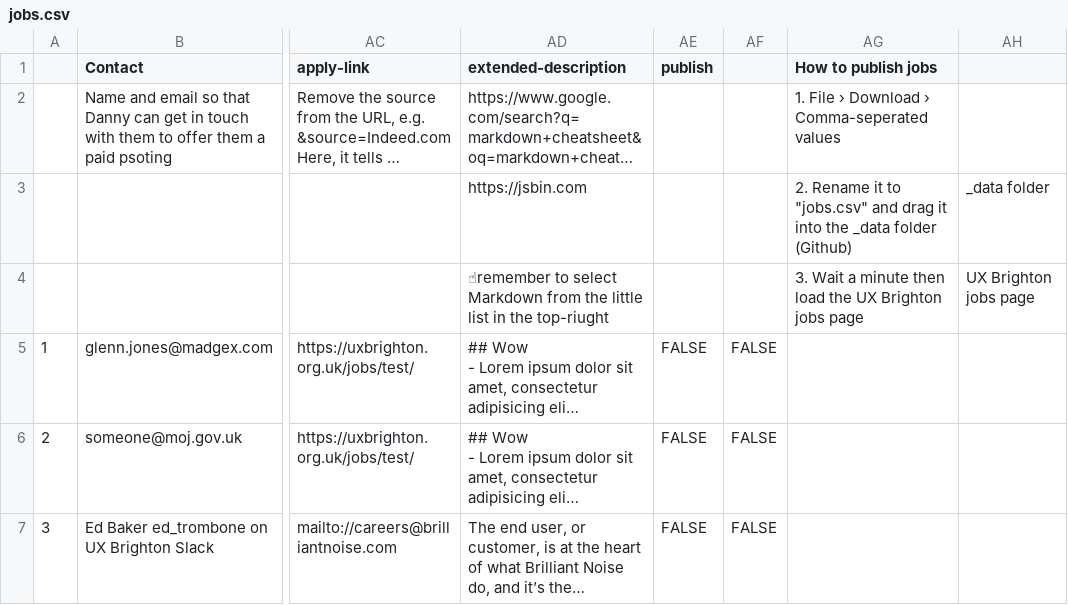
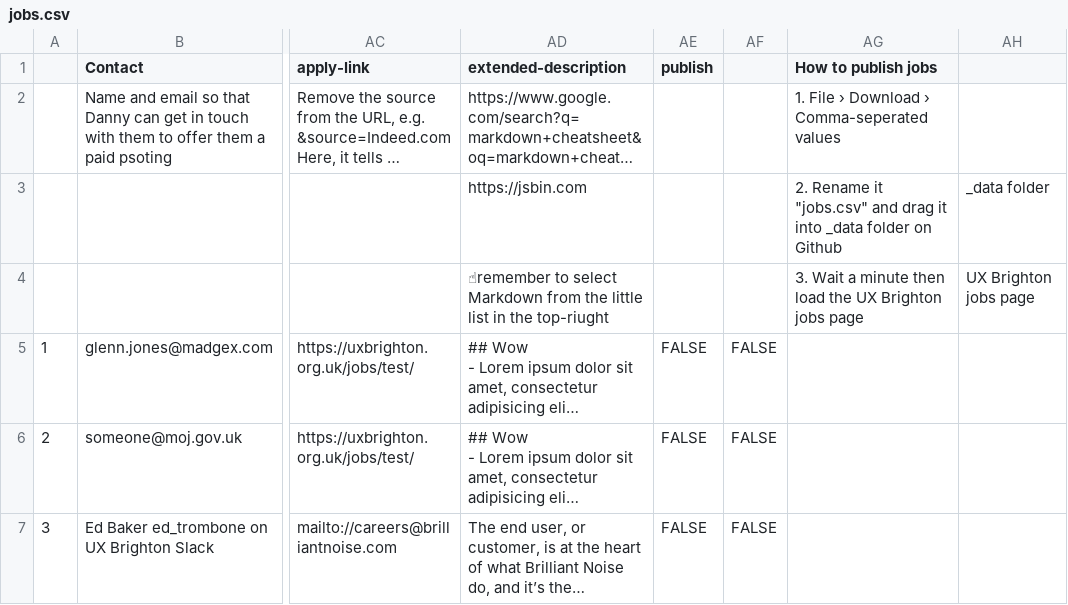
Before and after one commit to dannyhope/uxbrighton, a CSV file: _data/jobs.csv, drawn as a sheet; only a part is shown, gaps mark what is left out; long unchanged cells end in …; the diff covers the shown part only; the diff names each change by its address in the sheet, - before the commit and + after, or states it on an @@ line.

```diff
--- a/_data/jobs.csv
+++ b/_data/jobs.csv
-AG3 (How to publish jobs): …Rename it to "jobs.csv" and drag it into the _data folder (Github)
+AG3 (How to publish jobs): …Rename it "jobs.csv" and drag it into _data folder on Github
```
Also changed, not shown: 1 edited cell elsewhere in this file.
